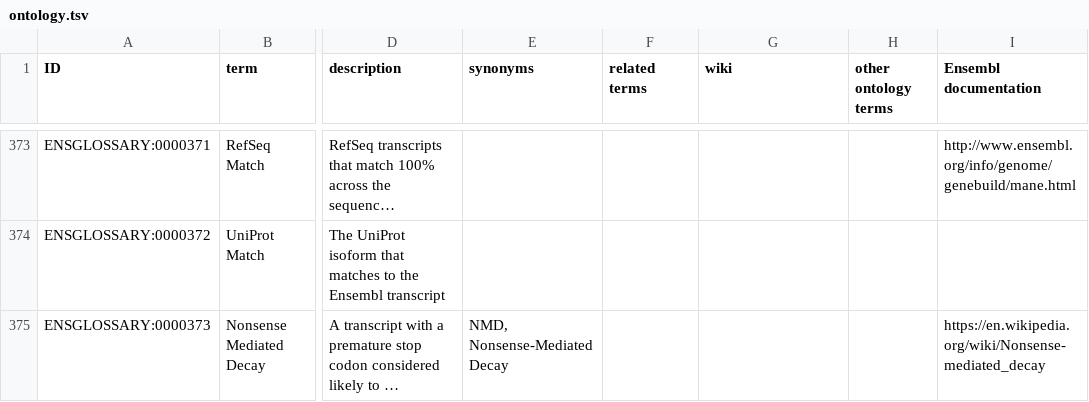
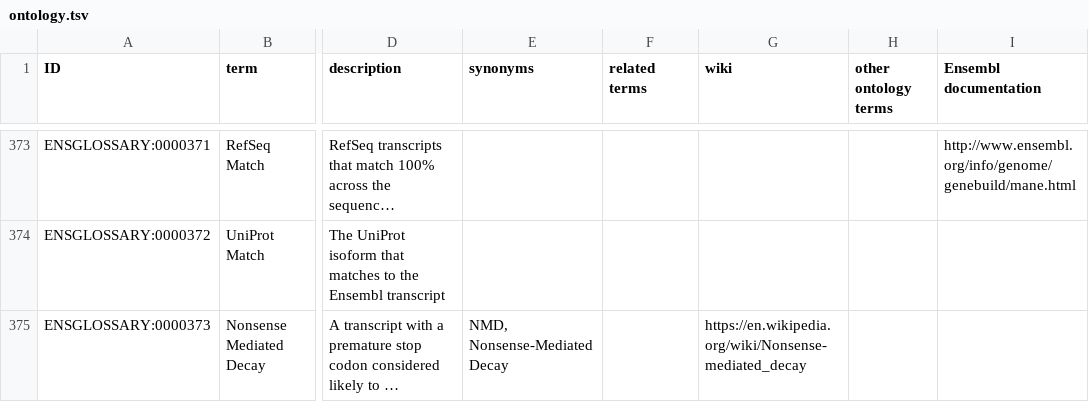
Before and after one commit to Ensembl/ensembl-glossary, a TSV file: src/templates/ontology.tsv, drawn as a sheet; only a part is shown, gaps mark what is left out; long unchanged cells end in …; the diff names each change by its address in the sheet, - before the commit and + after, or states it on an @@ line.

Commit message:
Update ontology.tsv

```diff
--- a/src/templates/ontology.tsv
+++ b/src/templates/ontology.tsv
-G375 (wiki): (empty)
+G375 (wiki): https://en.wikipedia.org/wiki/Nonsense-mediated_decay
-I375 (Ensembl documentation): https://en.wikipedia.org/wiki/Nonsense-mediated_decay
+I375 (Ensembl documentation): (empty)
```
